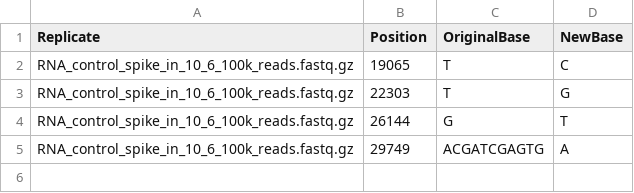
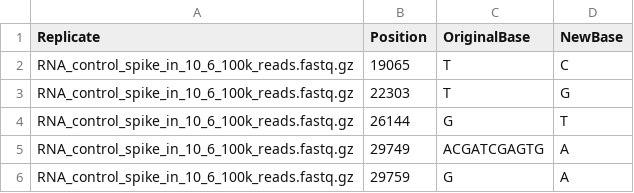
Before and after one commit to onecodex/sars-cov-2, a TSV file: data/twist-target-capture/truth.tsv, drawn as a sheet.

```diff
--- a/data/twist-target-capture/truth.tsv
+++ b/data/twist-target-capture/truth.tsv
@@ -5 +5,2 @@ RNA_control_spike_in_10_6_100k_reads.fastq.gz	26144	G	T
 RNA_control_spike_in_10_6_100k_reads.fastq.gz	29749	ACGATCGAGTG	A
+RNA_control_spike_in_10_6_100k_reads.fastq.gz	29759	G	A
```
Also changed, not shown: 4 other files.
